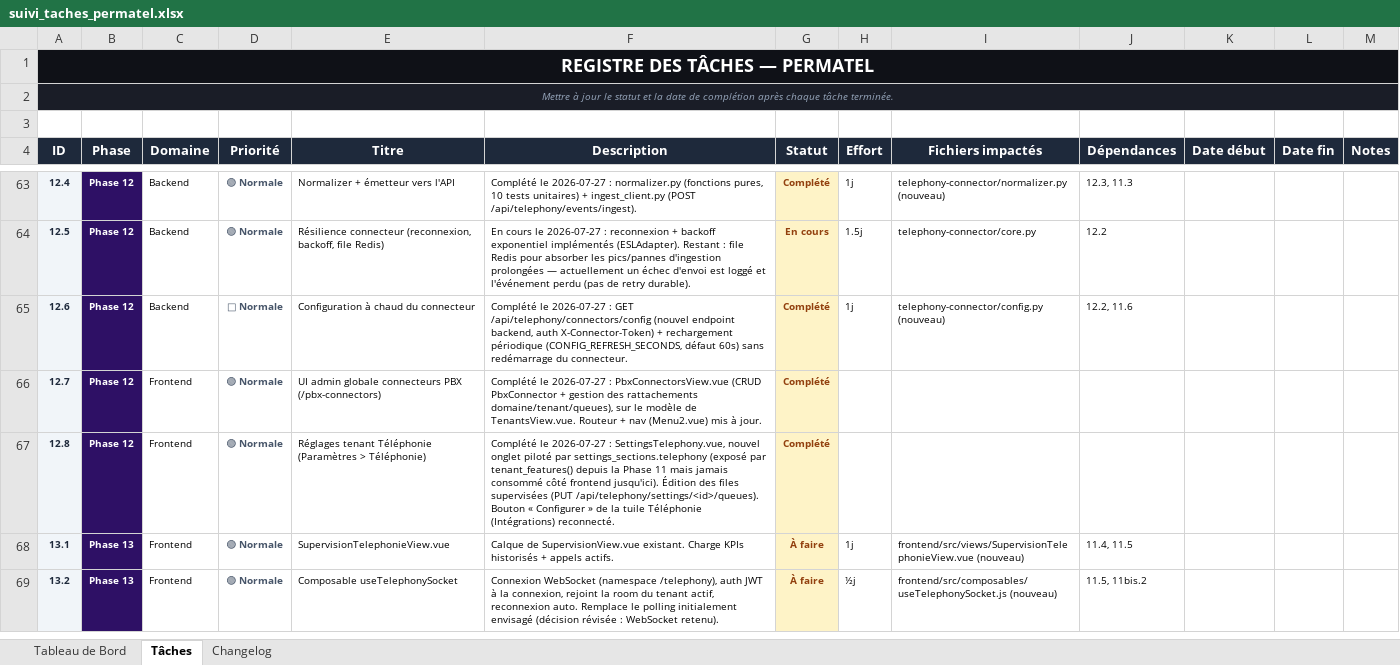
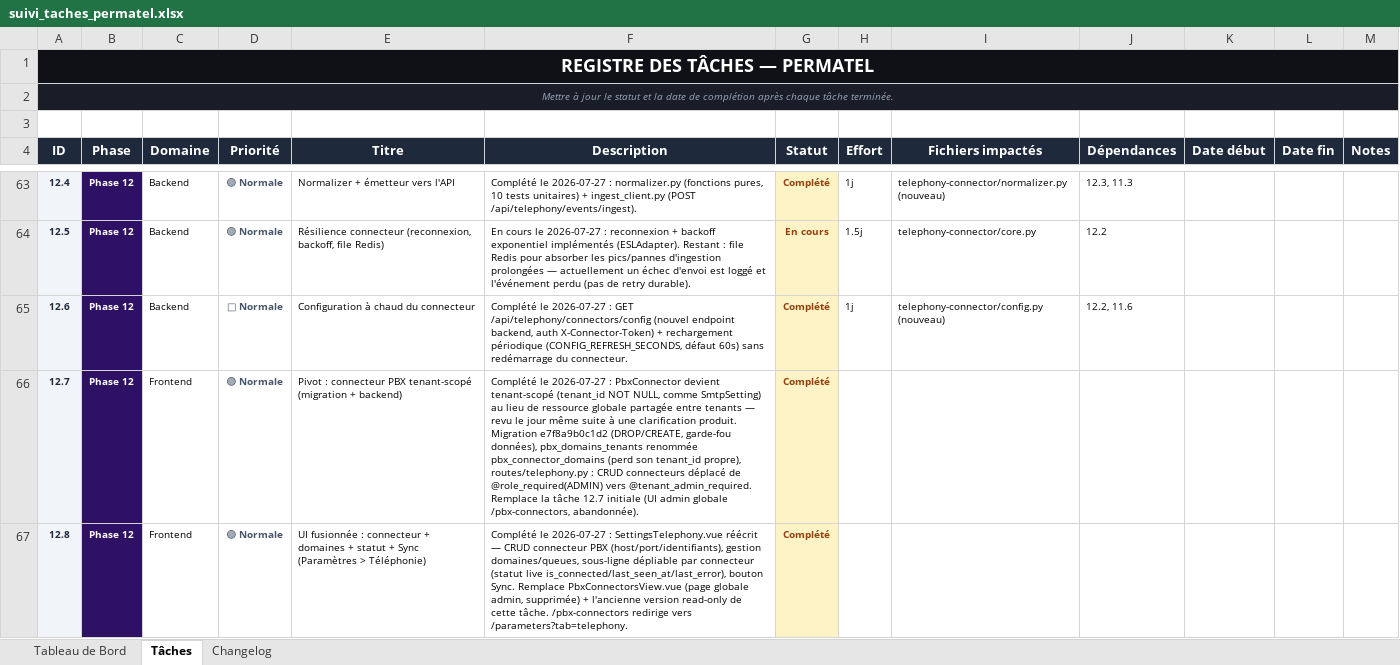
Before and after one commit to sokobla/permatel, an Excel workbook: docs/suivi_taches_permatel.xlsx, sheet Tâches, drawn as a sheet; only a part is shown, gaps mark what is left out; the shorter side is filled out with more unchanged rows; values as stored, in another font and other column widths than the file's, no borders; the diff covers the shown part only; the diff names each change by its address in the sheet, - before the commit and + after, or states it on an @@ line.

```diff
--- a/docs/suivi_taches_permatel.xlsx (sheet Tâches)
+++ b/docs/suivi_taches_permatel.xlsx (sheet Tâches)
-E66 (Titre): UI admin globale connecteurs PBX (/pbx-connectors)
+E66 (Titre): Pivot : connecteur PBX tenant-scopé (migration + backend)
-F66 (Description): …2026-07-27 : PbxConnectorsView.vue (CRUD PbxConnector + gestion des rattachements domaine/tenant/queues), sur le modèle de TenantsView.vue. Routeur + nav (Menu2.vue) mis à jour.
+F66 (Description): …2026-07-27 : PbxConnector devient tenant-scopé (tenant_id NOT NULL, comme SmtpSetting) au lieu de ressource globale partagée entre tenants — revu le jour même suite à une clarification produit. Migration e7f8a9b0c1d2 (DROP/CREATE, garde-fou données), pbx_domains_tenants renommée pbx_connector_domains (perd son tenant_id propre), routes/telephony.py : CRUD connecteurs déplacé de @role_required(ADMIN) vers @tenant_admin_required. Remplace la tâche 12.7 initiale (UI admin globale /pbx-connectors, abandonnée).
-E67 (Titre): Réglages tenant Téléphonie (Paramètres >…
+E67 (Titre): UI fusionnée : connecteur + domaines + statut + Sync (Paramètres >…
-F67 (Description): …2026-07-27 : SettingsTelephony.vue, nouvel onglet piloté par settings_sections.telephony (exposé par tenant_features() depuis la Phase 11 mais jamais consommé côté frontend jusqu'ici). Édition des files supervisées (PUT /api/telephony/settings/<id>/queues). Bouton « Configurer » de la tuile Téléphonie (Intégrations) reconnecté.
+F67 (Description): …2026-07-27 : SettingsTelephony.vue réécrit — CRUD connecteur PBX (host/port/identifiants), gestion domaines/queues, sous-ligne dépliable par connecteur (statut live is_connected/last_seen_at/last_error), bouton Sync. Remplace PbxConnectorsView.vue (page globale admin, supprimée) + l'ancienne version read-only de cette tâche. /pbx-connectors redirige vers /parameters?tab=telephony.
```
Also changed, not shown: 1 added row elsewhere in this sheet, sheet Changelog, 20 other files.
